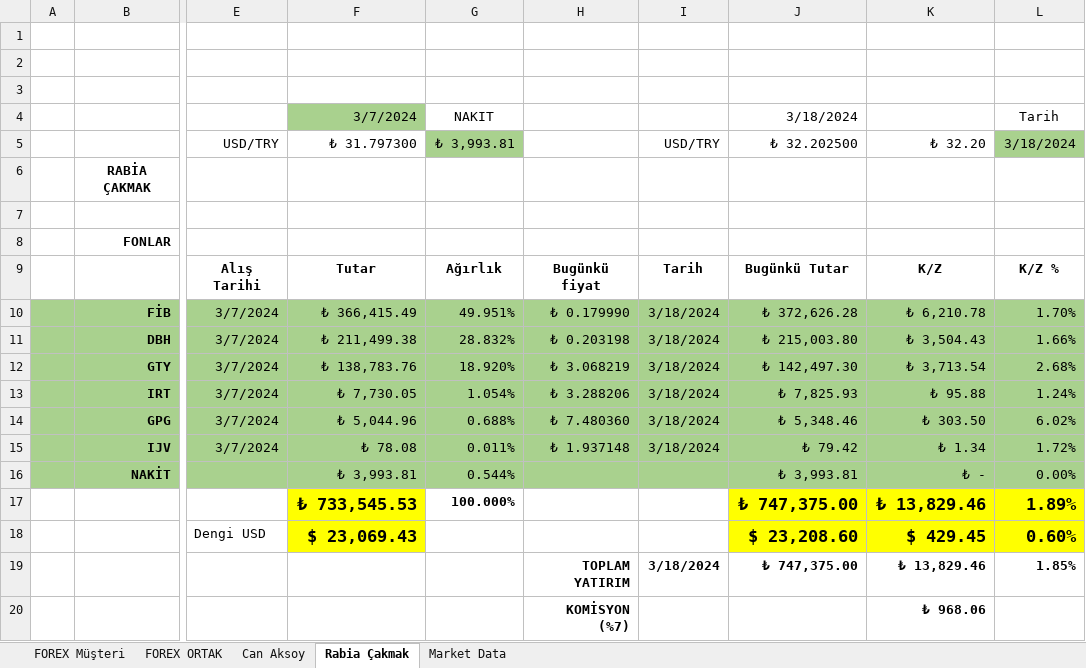
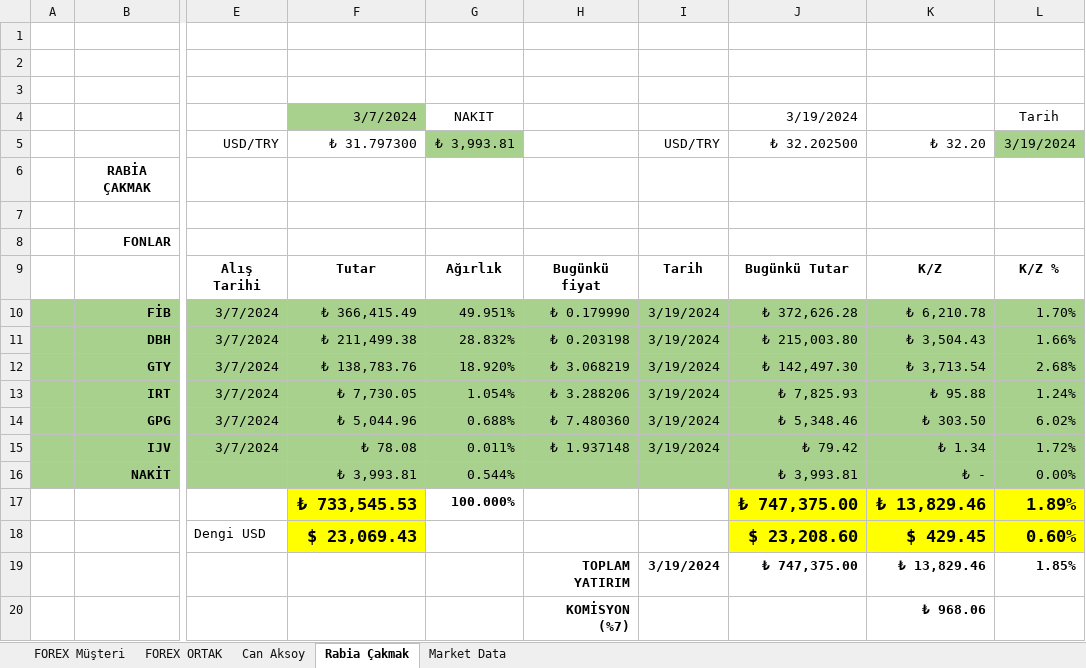
Before and after one commit to MarkovMarkowitz/MarkovMarkowitzV2, an Excel workbook: XLS-CSV/MM_MarginCalculator_v2.xlsx, sheet Rabia Çakmak, drawn as a sheet; only a part is shown, gaps mark what is left out; values as stored, in another font and other column widths than the file's, no borders; 1 other sheet too large or unreadable and not compared; the diff names each change by its address in the sheet, - before the commit and + after, or states it on an @@ line.

```diff
--- a/XLS-CSV/MM_MarginCalculator_v2.xlsx (sheet Rabia Çakmak)
+++ b/XLS-CSV/MM_MarginCalculator_v2.xlsx (sheet Rabia Çakmak)
-J4 (₺ 32.202500): 3/18/2024
+J4 (₺ 32.202500): 3/19/2024
-L5: 3/18/2024
+L5: 3/19/2024
-I10:I15 (USD/TRY): 3/18/2024
+I10:I15 (USD/TRY): 3/19/2024
-I19 (USD/TRY): 3/18/2024
+I19 (USD/TRY): 3/19/2024
```
Also changed, not shown: sheet FOREX Müşteri, sheet Can Aksoy, sheet FOREX ORTAK.
